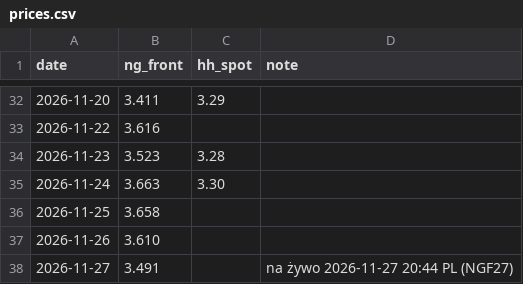
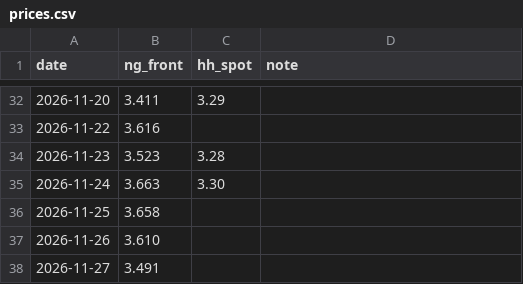
Before and after one commit to KrisMaros/gwhdd-data, a CSV file: data/prices.csv, drawn as a sheet; only a part is shown, gaps mark what is left out.

```diff
--- a/data/prices.csv
+++ b/data/prices.csv
@@ -37,2 +37,2 @@ date,ng_front,hh_spot,note
 2026-11-26,3.610,,
-2026-11-27,3.491,,na żywo 2026-11-27 20:44 PL (NGF27)
+2026-11-27,3.491,,
```
Also changed, not shown: data/cities.csv, data/gwhdd_obs.csv, 3 other files.
